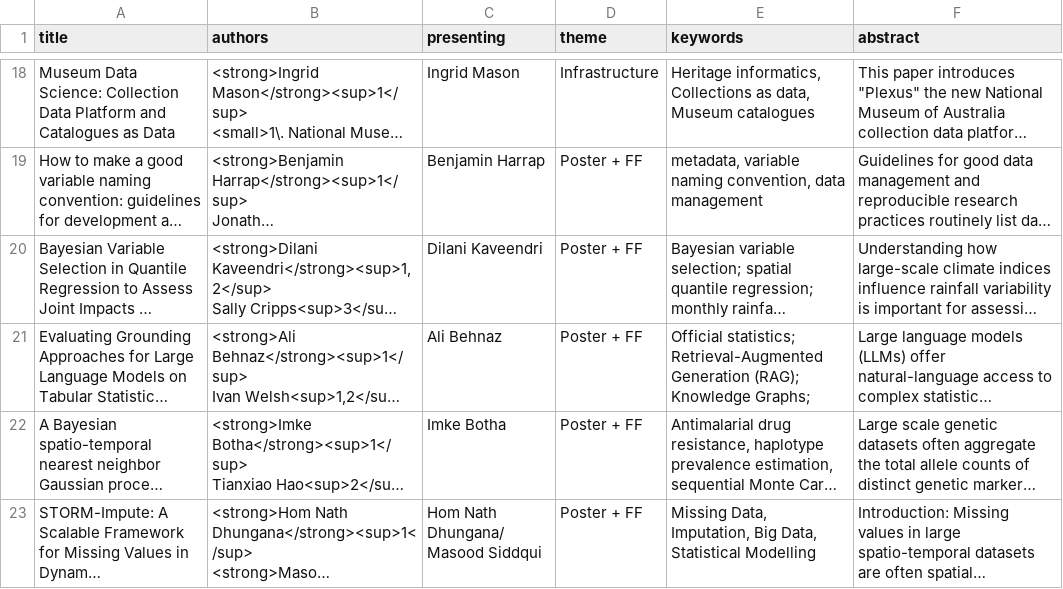
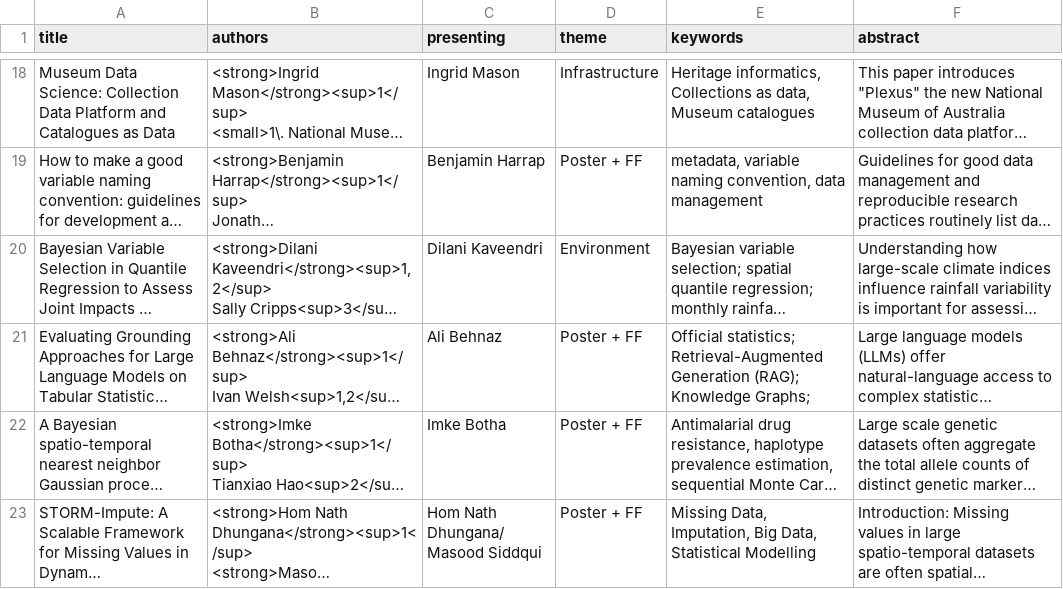
Before and after one commit to ausdatascinet/conference-2026, a CSV file: resources/abstracts.csv, drawn as a sheet; only a part is shown, gaps mark what is left out; long unchanged cells end in …; the diff names each change by its address in the sheet, - before the commit and + after, or states it on an @@ line.

```diff
--- a/resources/abstracts.csv
+++ b/resources/abstracts.csv
-D20 (theme): Poster + FF
+D20 (theme): Environment
```
Also changed, not shown: 2 other files.
